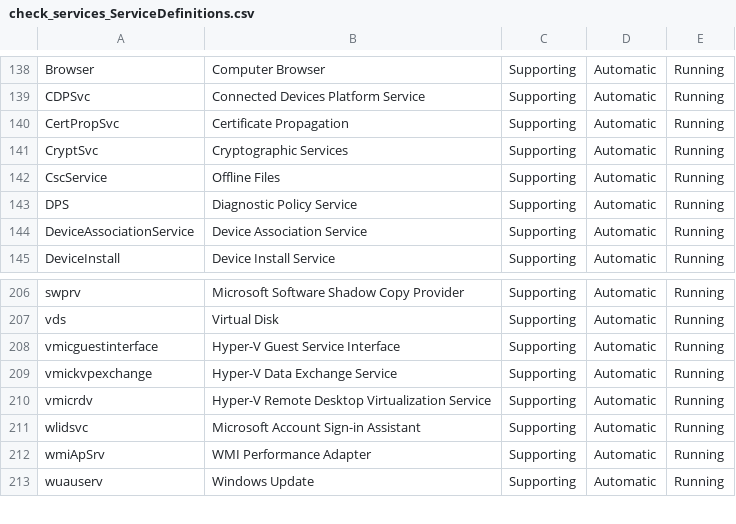
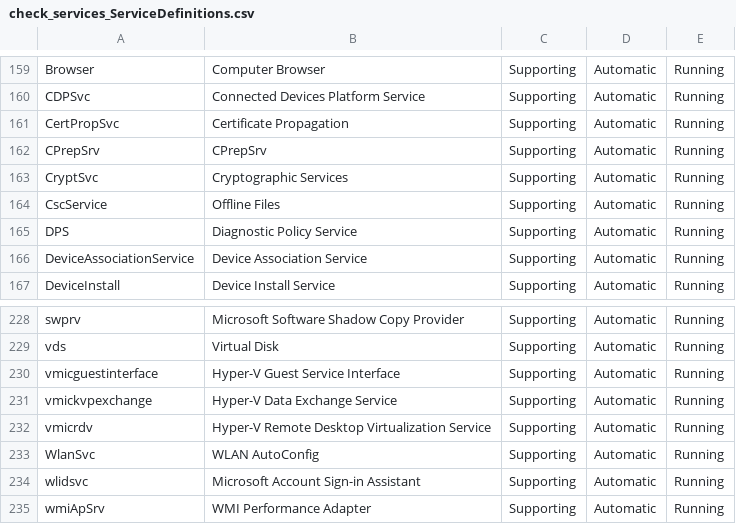
Before and after one commit to TheFlyingCorpse/check_services, a CSV file: check_services_ServiceDefinitions.csv, drawn as a sheet; only a part is shown, gaps mark what is left out; the shorter side is filled out with more unchanged rows; the diff covers the shown part only; the diff names each change by its address in the sheet, - before the commit and + after, or states it on an @@ line.

```diff
--- a/check_services_ServiceDefinitions.csv
+++ b/check_services_ServiceDefinitions.csv
+row 162: CPrepSrv | CPrepSrv | Supporting | Automatic | Running
+row 233: WlanSvc | WLAN AutoConfig | Supporting | Automatic | Running
```
Also changed, not shown: 21 added rows, 1 moved row and 2 edited cells elsewhere in this file.
